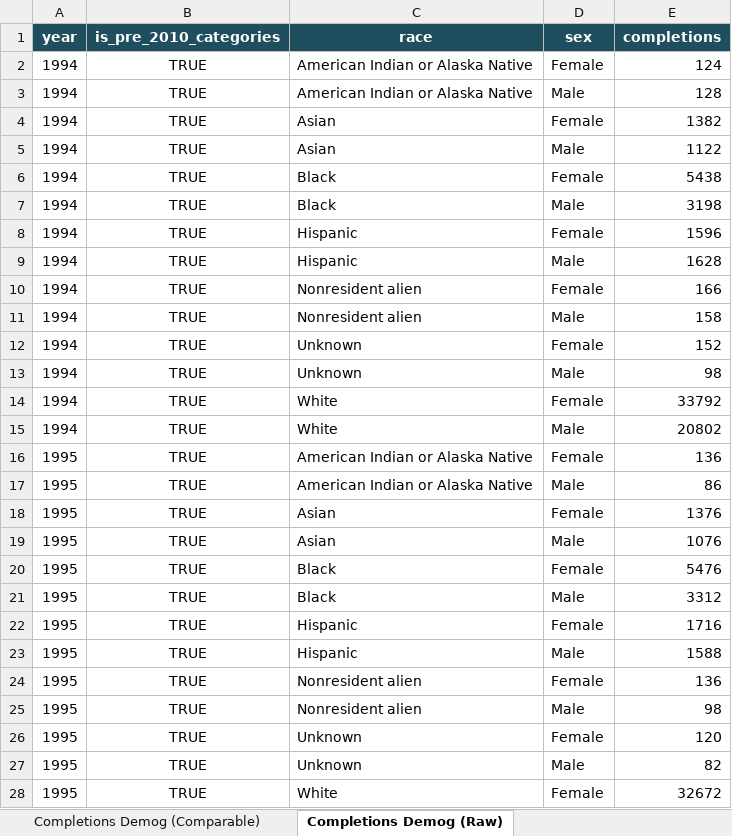
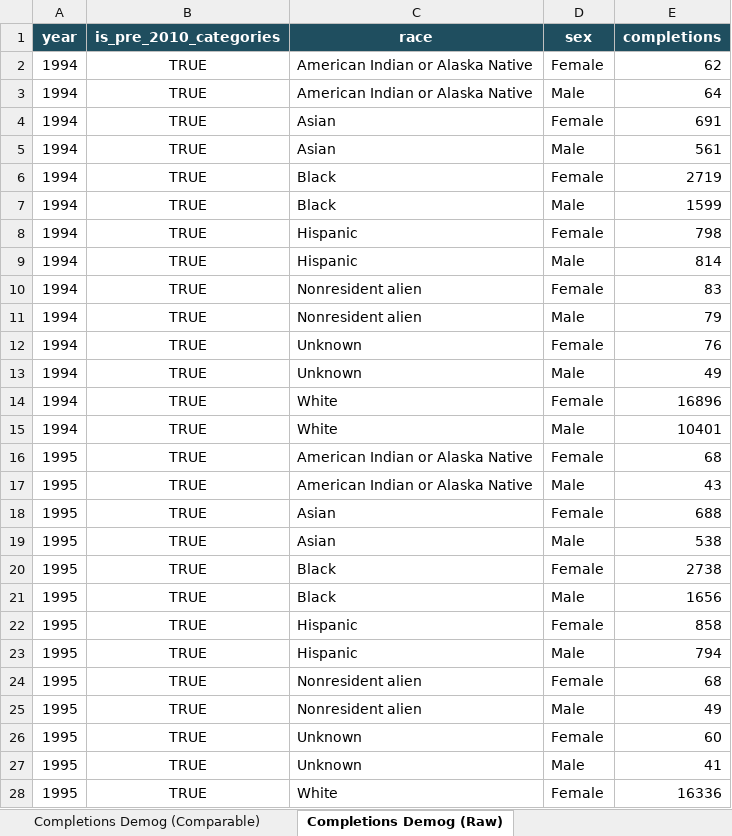
Before and after one commit to shanksmp/ipeds-il-analysis, an Excel workbook: ipeds_il_summary.xlsx, sheet Completions Demog (Raw), drawn as a sheet; only a part is shown; values as stored, in another font and other column widths than the file's, no borders; the diff covers the shown part only; the diff names each change by its address in the sheet, - before the commit and + after, or states it on an @@ line.

```diff
--- a/ipeds_il_summary.xlsx (sheet Completions Demog (Raw))
+++ b/ipeds_il_summary.xlsx (sheet Completions Demog (Raw))
-E2 (completions): 124
+E2 (completions): 62
-E3 (completions): 128
+E3 (completions): 64
-E4 (completions): 1382
+E4 (completions): 691
-E5 (completions): 1122
+E5 (completions): 561
-E6 (completions): 5438
+E6 (completions): 2719
-E7 (completions): 3198
+E7 (completions): 1599
-E8 (completions): 1596
+E8 (completions): 798
-E9 (completions): 1628
+E9 (completions): 814
-E10 (completions): 166
+E10 (completions): 83
-E11 (completions): 158
+E11 (completions): 79
-E12 (completions): 152
+E12 (completions): 76
-E13 (completions): 98
+E13 (completions): 49
-E14 (completions): 33792
+E14 (completions): 16896
-E15 (completions): 20802
+E15 (completions): 10401
-E16 (completions): 136
+E16 (completions): 68
-E17 (completions): 86
+E17 (completions): 43
-E18 (completions): 1376
+E18 (completions): 688
-E19 (completions): 1076
+E19 (completions): 538
-E20 (completions): 5476
+E20 (completions): 2738
-E21 (completions): 3312
+E21 (completions): 1656
-E22 (completions): 1716
+E22 (completions): 858
-E23 (completions): 1588
+E23 (completions): 794
-E24 (completions): 136
+E24 (completions): 68
-E25 (completions): 98
+E25 (completions): 49
-E26 (completions): 120
+E26 (completions): 60
-E27 (completions): 82
+E27 (completions): 41
-E28 (completions): 32672
+E28 (completions): 16336
```
Also changed, not shown: 449 edited cells elsewhere in this sheet, sheet Completions by Institution, sheet Completions Demog (Comparable), sheet Completions by Award Level, sheet Completions Trend (Statewide), sheet Read Me, other sheet tabs, 8 other files.
